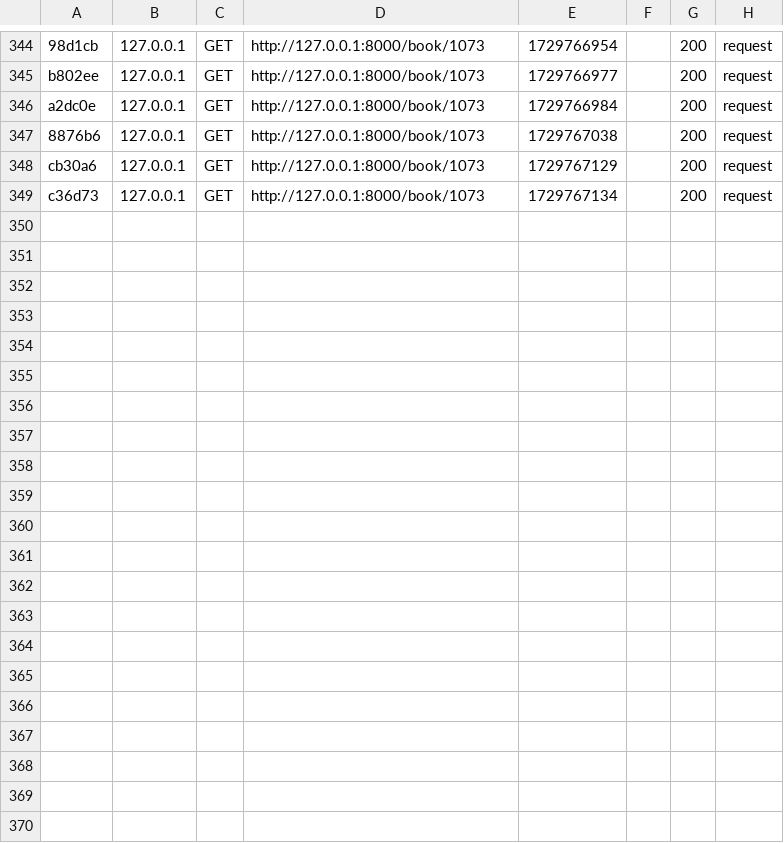
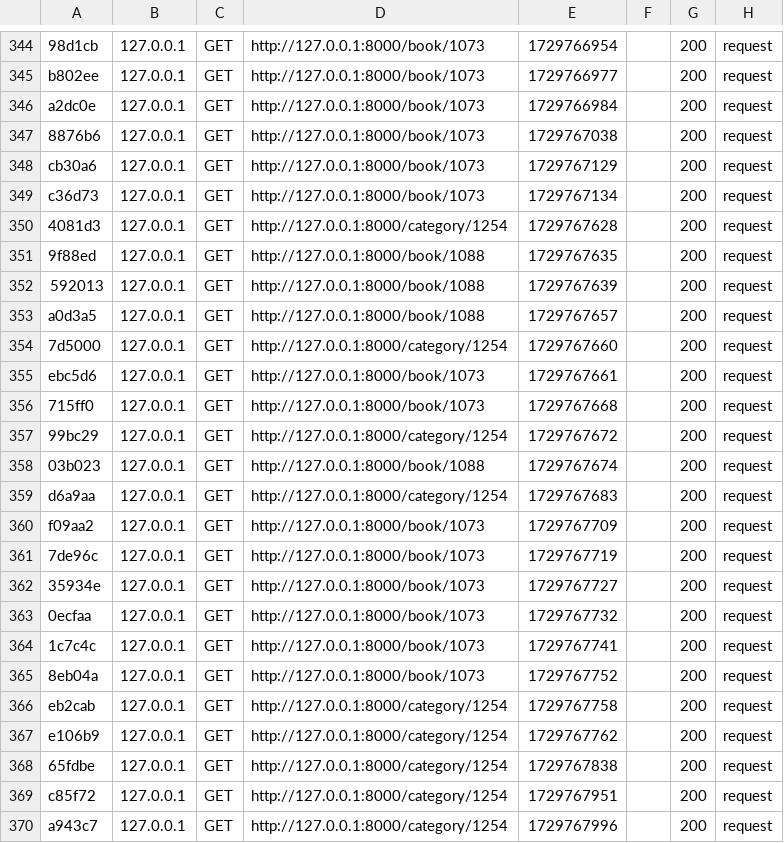
Before and after one commit to Orlanesthesie/Plumify, a CSV file: var/cache/dev/profiler/index.csv, drawn as a sheet; only a part is shown, gaps mark what is left out; the diff names each change by its address in the sheet, - before the commit and + after, or states it on an @@ line.

Commit message:
Responsive
CategoryShow: ok
BookShow: ok
Erreurs: ok

```diff
--- a/var/cache/dev/profiler/index.csv
+++ b/var/cache/dev/profiler/index.csv
+row 350: 4081d3 | 127.0.0.1 | GET | http://127.0.0.1:8000/category/1254 | 1729767628 |  | 200 | request
+row 351: 9f88ed | 127.0.0.1 | GET | http://127.0.0.1:8000/book/1088 | 1729767635 |  | 200 | request
+row 352: 592013 | 127.0.0.1 | GET | http://127.0.0.1:8000/book/1088 | 1729767639 |  | 200 | request
+row 353: a0d3a5 | 127.0.0.1 | GET | http://127.0.0.1:8000/book/1088 | 1729767657 |  | 200 | request
+row 354: 7d5000 | 127.0.0.1 | GET | http://127.0.0.1:8000/category/1254 | 1729767660 |  | 200 | request
+row 355: ebc5d6 | 127.0.0.1 | GET | http://127.0.0.1:8000/book/1073 | 1729767661 |  | 200 | request
+row 356: 715ff0 | 127.0.0.1 | GET | http://127.0.0.1:8000/book/1073 | 1729767668 |  | 200 | request
+row 357: 99bc29 | 127.0.0.1 | GET | http://127.0.0.1:8000/category/1254 | 1729767672 |  | 200 | request
+row 358: 03b023 | 127.0.0.1 | GET | http://127.0.0.1:8000/book/1088 | 1729767674 |  | 200 | request
+row 359: d6a9aa | 127.0.0.1 | GET | http://127.0.0.1:8000/category/1254 | 1729767683 |  | 200 | request
+row 360: f09aa2 | 127.0.0.1 | GET | http://127.0.0.1:8000/book/1073 | 1729767709 |  | 200 | request
+row 361: 7de96c | 127.0.0.1 | GET | http://127.0.0.1:8000/book/1073 | 1729767719 |  | 200 | request
+row 362: 35934e | 127.0.0.1 | GET | http://127.0.0.1:8000/book/1073 | 1729767727 |  | 200 | request
+row 363: 0ecfaa | 127.0.0.1 | GET | http://127.0.0.1:8000/book/1073 | 1729767732 |  | 200 | request
+row 364: 1c7c4c | 127.0.0.1 | GET | http://127.0.0.1:8000/book/1073 | 1729767741 |  | 200 | request
+row 365: 8eb04a | 127.0.0.1 | GET | http://127.0.0.1:8000/book/1073 | 1729767752 |  | 200 | request
+row 366: eb2cab | 127.0.0.1 | GET | http://127.0.0.1:8000/category/1254 | 1729767758 |  | 200 | request
+row 367: e106b9 | 127.0.0.1 | GET | http://127.0.0.1:8000/category/1254 | 1729767762 |  | 200 | request
+row 368: 65fdbe | 127.0.0.1 | GET | http://127.0.0.1:8000/category/1254 | 1729767838 |  | 200 | request
+row 369: c85f72 | 127.0.0.1 | GET | http://127.0.0.1:8000/category/1254 | 1729767951 |  | 200 | request
+row 370: a943c7 | 127.0.0.1 | GET | http://127.0.0.1:8000/category/1254 | 1729767996 |  | 200 | request
```
Also changed, not shown: 3 other files.
